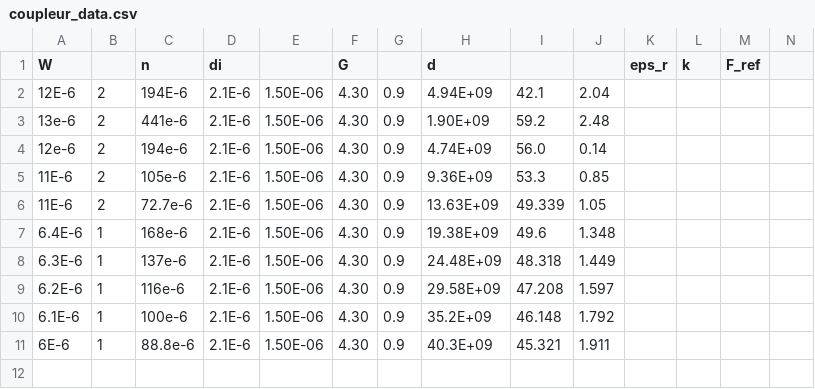
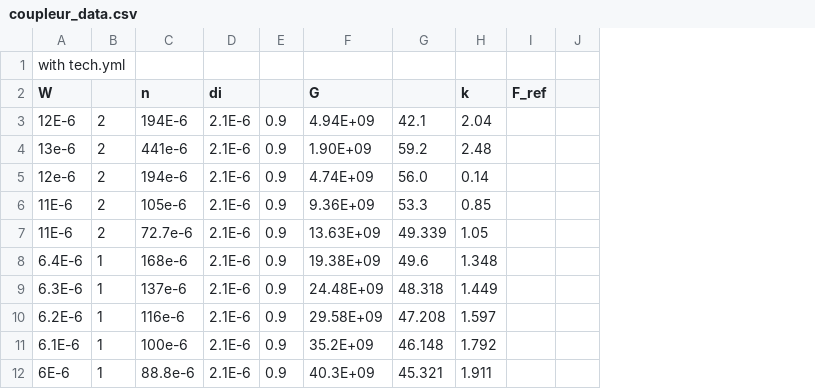
Before and after one commit to Patarimi/PassiveAutoDesign, a CSV file: test_set/coupleur_data.csv, drawn as a sheet; only a part is shown; removed rows and columns are numbered as before the commit, all else as after; rows hold the shown columns only; the diff names each change by its address in the sheet, - before the commit and + after, or states it on an @@ line.

Commit message:
[Fix] Implementation of sub object for accuracy test function.

```diff
--- a/test_set/coupleur_data.csv
+++ b/test_set/coupleur_data.csv
-column E, rows 2-11: all 1.50E-06
-column F (G), rows 2-11: all 4.30
-column K (eps_r), empty
-column L (k), empty
+row 1: with tech.yml
-F2: d
+F2: G
-H2: (empty)
+H2: k
```
Also changed, not shown: 2 other files.
